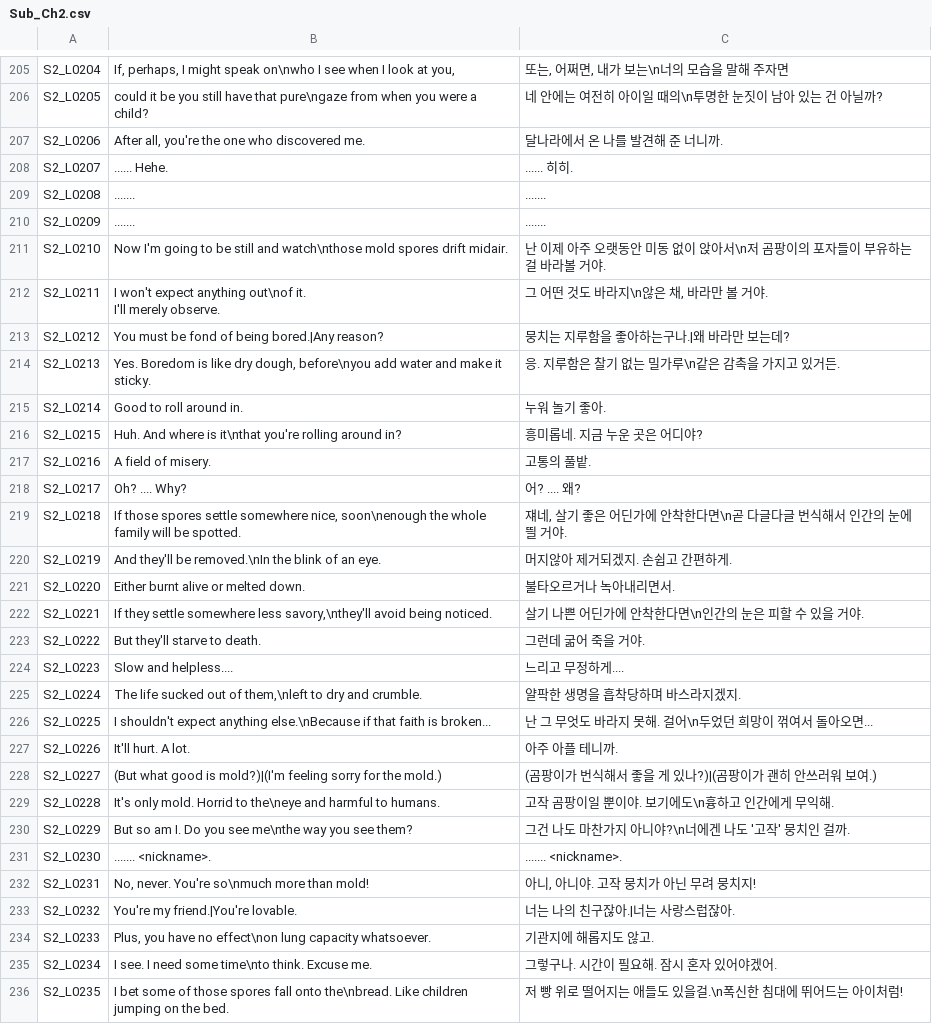
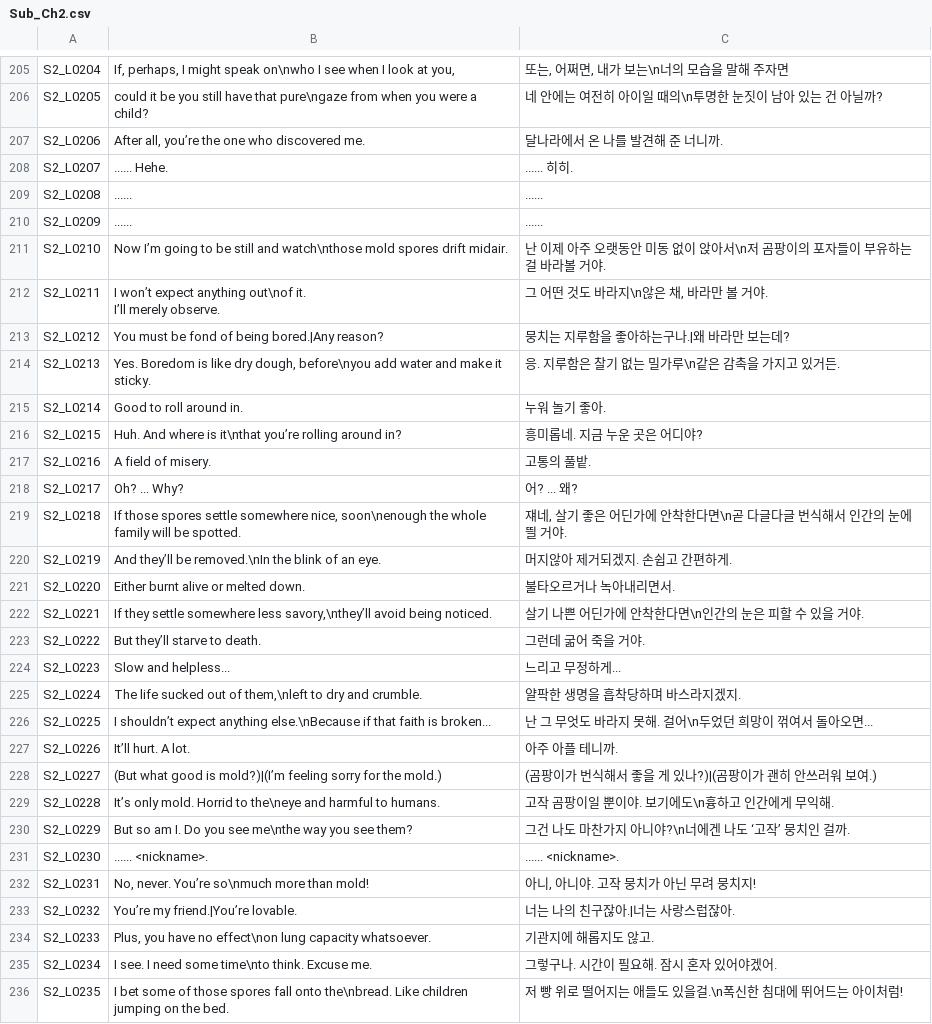
Before and after one commit to MungchiTheBlackThing/The-Black-Thing, a CSV file: Assets/Resources/CSV/LocalizationCSV/Sub_Ch2.csv, drawn as a sheet; only a part is shown, gaps mark what is left out; the diff covers the shown part only.

```diff
--- a/Assets/Resources/CSV/LocalizationCSV/Sub_Ch2.csv
+++ b/Assets/Resources/CSV/LocalizationCSV/Sub_Ch2.csv
@@ -206,9 +206,9 @@ S2_L0204,"If, perhaps, I might speak on\nwho I see when I look at you,","또는,
 S2_L0205,could it be you still have that pure\ngaze from when you were a child?,네 안에는 여전히 아이일 때의\n투명한 눈짓이 남아 있는 건 아닐까?
-S2_L0206,"After all, you're the one who discovered me.",달나라에서 온 나를 발견해 준 너니까.
+S2_L0206,"After all, you’re the one who discovered me.",달나라에서 온 나를 발견해 준 너니까.
 S2_L0207,...... Hehe.,...... 히히.
-S2_L0208,.......,.......
-S2_L0209,.......,.......
-S2_L0210,Now I'm going to be still and watch\nthose mold spores drift midair.,난 이제 아주 오랫동안 미동 없이 앉아서\n저 곰팡이의 포자들이 부유하는 걸 바라볼 거야.
-S2_L0211,"I won't expect anything out\nof it.
-I'll merely observe.","그 어떤 것도 바라지\n않은 채, 바라만 볼 거야."
+S2_L0208,......,......
+S2_L0209,......,......
+S2_L0210,Now I’m going to be still and watch\nthose mold spores drift midair.,난 이제 아주 오랫동안 미동 없이 앉아서\n저 곰팡이의 포자들이 부유하는 걸 바라볼 거야.
+S2_L0211,"I won’t expect anything out\nof it.
+I’ll merely observe.","그 어떤 것도 바라지\n않은 채, 바라만 볼 거야."
 S2_L0212,You must be fond of being bored.|Any reason?,뭉치는 지루함을 좋아하는구나.|왜 바라만 보는데?
@@ -216,20 +216,20 @@ S2_L0213,"Yes. Boredom is like dry dough, before\nyou add water and make it stic
 S2_L0214,Good to roll around in.,누워 놀기 좋아.
-S2_L0215,Huh. And where is it\nthat you're rolling around in?,흥미롭네. 지금 누운 곳은 어디야?
+S2_L0215,Huh. And where is it\nthat you’re rolling around in?,흥미롭네. 지금 누운 곳은 어디야?
 S2_L0216,A field of misery.,고통의 풀밭.
-S2_L0217,Oh? .... Why?,어? .... 왜?
+S2_L0217,Oh? ... Why?,어? ... 왜?
 S2_L0218,"If those spores settle somewhere nice, soon\nenough the whole family will be spotted.","쟤네, 살기 좋은 어딘가에 안착한다면\n곧 다글다글 번식해서 인간의 눈에 띌 거야."
-S2_L0219,And they'll be removed.\nIn the blink of an eye.,머지않아 제거되겠지. 손쉽고 간편하게.
+S2_L0219,And they’ll be removed.\nIn the blink of an eye.,머지않아 제거되겠지. 손쉽고 간편하게.
 S2_L0220,Either burnt alive or melted down.,불타오르거나 녹아내리면서.
-S2_L0221,"If they settle somewhere less savory,\nthey'll avoid being noticed.",살기 나쁜 어딘가에 안착한다면\n인간의 눈은 피할 수 있을 거야.
-S2_L0222,But they'll starve to death.,그런데 굶어 죽을 거야.
-S2_L0223,Slow and helpless....,느리고 무정하게....
+S2_L0221,"If they settle somewhere less savory,\nthey’ll avoid being noticed.",살기 나쁜 어딘가에 안착한다면\n인간의 눈은 피할 수 있을 거야.
+S2_L0222,But they’ll starve to death.,그런데 굶어 죽을 거야.
+S2_L0223,Slow and helpless...,느리고 무정하게...
 S2_L0224,"The life sucked out of them,\nleft to dry and crumble.",얄팍한 생명을 흡착당하며 바스라지겠지.
-S2_L0225,I shouldn't expect anything else.\nBecause if that faith is broken...,난 그 무엇도 바라지 못해. 걸어\n두었던 희망이 꺾여서 돌아오면...
-S2_L0226,It'll hurt. A lot.,아주 아플 테니까.
-S2_L0227,(But what good is mold?)|(I'm feeling sorry for the mold.),(곰팡이가 번식해서 좋을 게 있나?)|(곰팡이가 괜히 안쓰러워 보여.)
-S2_L0228,It's only mold. Horrid to the\neye and harmful to humans.,고작 곰팡이일 뿐이야. 보기에도\n흉하고 인간에게 무익해.
-S2_L0229,But so am I. Do you see me\nthe way you see them?,그건 나도 마찬가지 아니야?\n너에겐 나도 '고작' 뭉치인 걸까.
-S2_L0230,....... <nickname>.,....... <nickname>.
-S2_L0231,"No, never. You're so\nmuch more than mold!","아니, 아니야. 고작 뭉치가 아닌 무려 뭉치지!"
-S2_L0232,You're my friend.|You're lovable.,너는 나의 친구잖아.|너는 사랑스럽잖아.
+S2_L0225,I shouldn’t expect anything else.\nBecause if that faith is broken...,난 그 무엇도 바라지 못해. 걸어\n두었던 희망이 꺾여서 돌아오면...
+S2_L0226,It’ll hurt. A lot.,아주 아플 테니까.
+S2_L0227,(But what good is mold?)|(I’m feeling sorry for the mold.),(곰팡이가 번식해서 좋을 게 있나?)|(곰팡이가 괜히 안쓰러워 보여.)
+S2_L0228,It’s only mold. Horrid to the\neye and harmful to humans.,고작 곰팡이일 뿐이야. 보기에도\n흉하고 인간에게 무익해.
+S2_L0229,But so am I. Do you see me\nthe way you see them?,그건 나도 마찬가지 아니야?\n너에겐 나도 ‘고작’ 뭉치인 걸까.
+S2_L0230,...... <nickname>.,...... <nickname>.
+S2_L0231,"No, never. You’re so\nmuch more than mold!","아니, 아니야. 고작 뭉치가 아닌 무려 뭉치지!"
+S2_L0232,You’re my friend.|You’re lovable.,너는 나의 친구잖아.|너는 사랑스럽잖아.
 S2_L0233,"Plus, you have no effect\non lung capacity whatsoever.",기관지에 해롭지도 않고.
```
Also changed, not shown: 65 edited cells elsewhere in this file, Assets/Resources/CSV/sub_script/sub_ch1.csv, Assets/Resources/CSV/sub_script/sub_ch2.csv, 17 other files.
